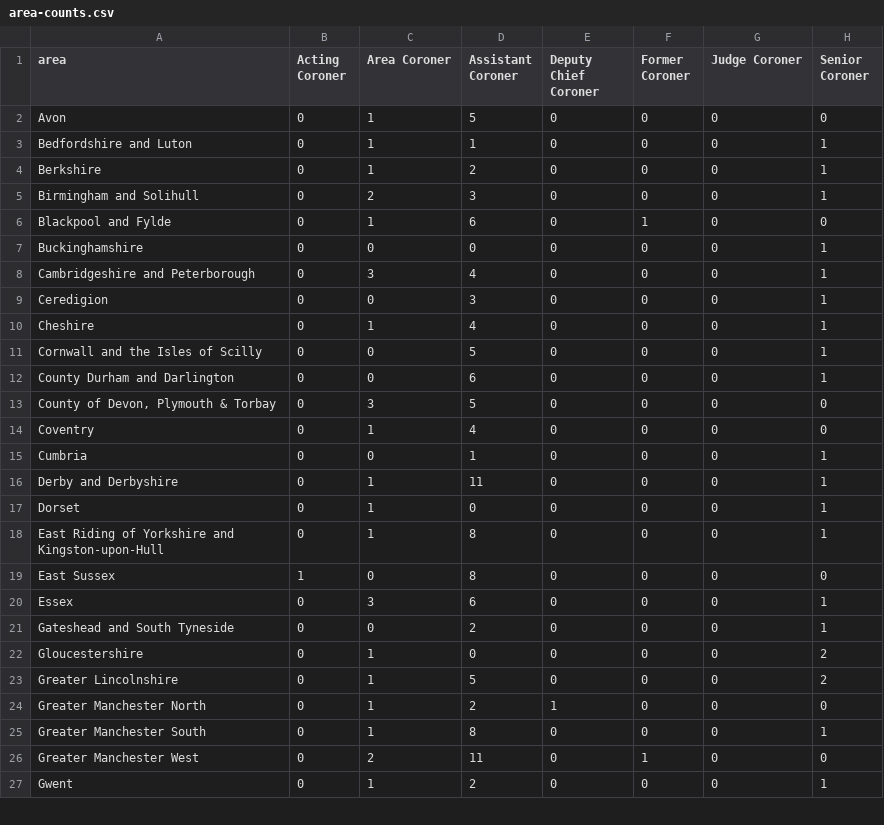
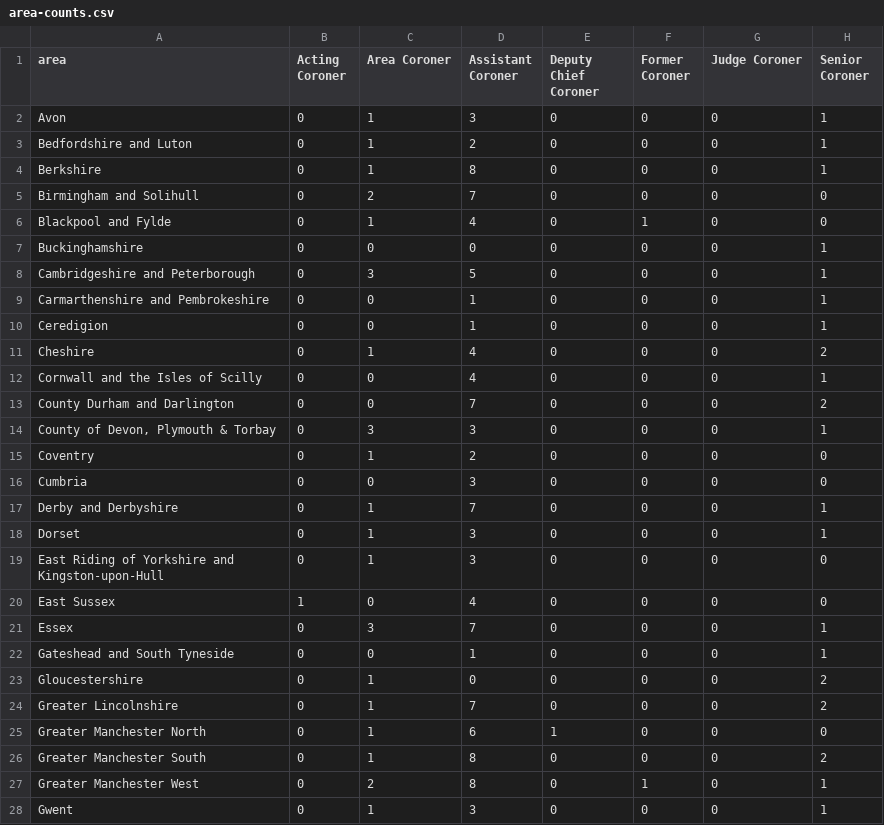
Before and after one commit to Just-Helpful/preventable-deaths-scraper, a CSV file: src/analyse/counts/data/name/area-counts.csv, drawn as a sheet; only a part is shown; the diff covers the shown part only.

```diff
--- a/src/analyse/counts/data/name/area-counts.csv
+++ b/src/analyse/counts/data/name/area-counts.csv
@@ -1,27 +1,28 @@
 area,Acting Coroner,Area Coroner,Assistant Coroner,Deputy Chief Coroner,Former Coroner,Judge Coroner,Senior Coroner
-Avon,0,1,5,0,0,0,0
-Bedfordshire and Luton,0,1,1,0,0,0,1
-Berkshire,0,1,2,0,0,0,1
-Birmingham and Solihull,0,2,3,0,0,0,1
-Blackpool and Fylde,0,1,6,0,1,0,0
+Avon,0,1,3,0,0,0,1
+Bedfordshire and Luton,0,1,2,0,0,0,1
+Berkshire,0,1,8,0,0,0,1
+Birmingham and Solihull,0,2,7,0,0,0,0
+Blackpool and Fylde,0,1,4,0,1,0,0
 Buckinghamshire,0,0,0,0,0,0,1
-Cambridgeshire and Peterborough,0,3,4,0,0,0,1
-Ceredigion,0,0,3,0,0,0,1
-Cheshire,0,1,4,0,0,0,1
-Cornwall and the Isles of Scilly,0,0,5,0,0,0,1
-County Durham and Darlington,0,0,6,0,0,0,1
-"County of Devon, Plymouth & Torbay",0,3,5,0,0,0,0
-Coventry,0,1,4,0,0,0,0
-Cumbria,0,0,1,0,0,0,1
-Derby and Derbyshire,0,1,11,0,0,0,1
-Dorset,0,1,0,0,0,0,1
-East Riding of Yorkshire and Kingston-upon-Hull,0,1,8,0,0,0,1
-East Sussex,1,0,8,0,0,0,0
-Essex,0,3,6,0,0,0,1
-Gateshead and South Tyneside,0,0,2,0,0,0,1
+Cambridgeshire and Peterborough,0,3,5,0,0,0,1
+Carmarthenshire and Pembrokeshire,0,0,1,0,0,0,1
+Ceredigion,0,0,1,0,0,0,1
+Cheshire,0,1,4,0,0,0,2
+Cornwall and the Isles of Scilly,0,0,4,0,0,0,1
+County Durham and Darlington,0,0,7,0,0,0,2
+"County of Devon, Plymouth & Torbay",0,3,3,0,0,0,1
+Coventry,0,1,2,0,0,0,0
+Cumbria,0,0,3,0,0,0,0
+Derby and Derbyshire,0,1,7,0,0,0,1
+Dorset,0,1,3,0,0,0,1
+East Riding of Yorkshire and Kingston-upon-Hull,0,1,3,0,0,0,0
+East Sussex,1,0,4,0,0,0,0
+Essex,0,3,7,0,0,0,1
+Gateshead and South Tyneside,0,0,1,0,0,0,1
 Gloucestershire,0,1,0,0,0,0,2
-Greater Lincolnshire,0,1,5,0,0,0,2
-Greater Manchester North,0,1,2,1,0,0,0
-Greater Manchester South,0,1,8,0,0,0,1
-Greater Manchester West,0,2,11,0,1,0,0
-Gwent,0,1,2,0,0,0,1
+Greater Lincolnshire,0,1,7,0,0,0,2
+Greater Manchester North,0,1,6,1,0,0,0
+Greater Manchester South,0,1,8,0,0,0,2
+Greater Manchester West,0,2,8,0,1,0,1
+Gwent,0,1,3,0,0,0,1
```
Also changed, not shown: 1 removed row and 47 edited cells elsewhere in this file, src/analyse/counts/data/sent/name-statuses.csv, src/analyse/counts/data/sent/rcpt-statuses.csv, 27 other files.
